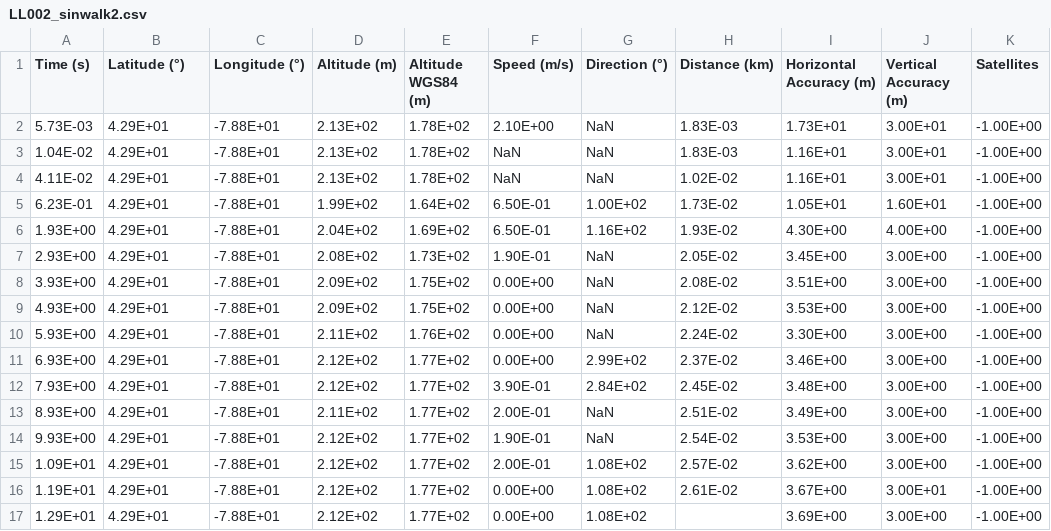
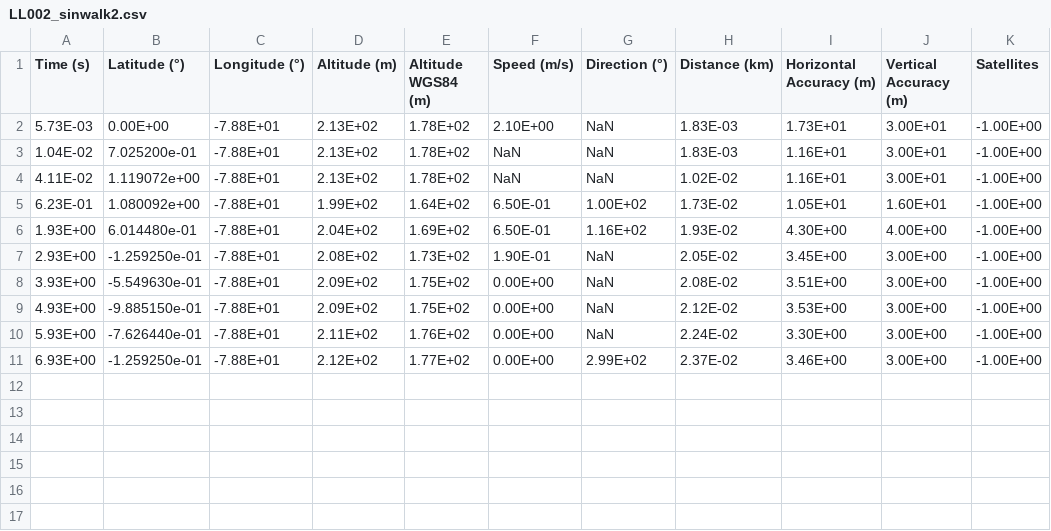
Before and after one commit to ubsuny/CP1-24-final, a CSV file: Tolani4/Data/LL002_sinwalk2.csv, drawn as a sheet.

```diff
--- a/Tolani4/Data/LL002_sinwalk2.csv
+++ b/Tolani4/Data/LL002_sinwalk2.csv
@@ -1,17 +1,11 @@
 Time (s),Latitude (°),Longitude (°),Altitude (m),Altitude WGS84 (m),Speed (m/s),Direction (°),Distance (km),Horizontal Accuracy (m),Vertical Accuracy (m),Satellites
-5.73E-03,4.29E+01,-7.88E+01,2.13E+02,1.78E+02,2.10E+00,NaN,1.83E-03,1.73E+01,3.00E+01,-1.00E+00
-1.04E-02,4.29E+01,-7.88E+01,2.13E+02,1.78E+02,NaN,NaN,1.83E-03,1.16E+01,3.00E+01,-1.00E+00
-4.11E-02,4.29E+01,-7.88E+01,2.13E+02,1.78E+02,NaN,NaN,1.02E-02,1.16E+01,3.00E+01,-1.00E+00
-6.23E-01,4.29E+01,-7.88E+01,1.99E+02,1.64E+02,6.50E-01,1.00E+02,1.73E-02,1.05E+01,1.60E+01,-1.00E+00
-1.93E+00,4.29E+01,-7.88E+01,2.04E+02,1.69E+02,6.50E-01,1.16E+02,1.93E-02,4.30E+00,4.00E+00,-1.00E+00
-2.93E+00,4.29E+01,-7.88E+01,2.08E+02,1.73E+02,1.90E-01,NaN,2.05E-02,3.45E+00,3.00E+00,-1.00E+00
-3.93E+00,4.29E+01,-7.88E+01,2.09E+02,1.75E+02,0.00E+00,NaN,2.08E-02,3.51E+00,3.00E+00,-1.00E+00
-4.93E+00,4.29E+01,-7.88E+01,2.09E+02,1.75E+02,0.00E+00,NaN,2.12E-02,3.53E+00,3.00E+00,-1.00E+00
-5.93E+00,4.29E+01,-7.88E+01,2.11E+02,1.76E+02,0.00E+00,NaN,2.24E-02,3.30E+00,3.00E+00,-1.00E+00
-6.93E+00,4.29E+01,-7.88E+01,2.12E+02,1.77E+02,0.00E+00,2.99E+02,2.37E-02,3.46E+00,3.00E+00,-1.00E+00
-7.93E+00,4.29E+01,-7.88E+01,2.12E+02,1.77E+02,3.90E-01,2.84E+02,2.45E-02,3.48E+00,3.00E+00,-1.00E+00
-8.93E+00,4.29E+01,-7.88E+01,2.11E+02,1.77E+02,2.00E-01,NaN,2.51E-02,3.49E+00,3.00E+00,-1.00E+00
-9.93E+00,4.29E+01,-7.88E+01,2.12E+02,1.77E+02,1.90E-01,NaN,2.54E-02,3.53E+00,3.00E+00,-1.00E+00
-1.09E+01,4.29E+01,-7.88E+01,2.12E+02,1.77E+02,2.00E-01,1.08E+02,2.57E-02,3.62E+00,3.00E+00,-1.00E+00
-1.19E+01,4.29E+01,-7.88E+01,2.12E+02,1.77E+02,0.00E+00,1.08E+02,2.61E-02,3.67E+00,3.00E+01,-1.00E+00
-1.29E+01,4.29E+01,-7.88E+01,2.12E+02,1.77E+02,0.00E+00,1.08E+02,,3.69E+00,3.00E+00,-1.00E+00
+5.73E-03,0.00E+00,-7.88E+01,2.13E+02,1.78E+02,2.10E+00,NaN,1.83E-03,1.73E+01,3.00E+01,-1.00E+00
+1.04E-02,7.025200e-01,-7.88E+01,2.13E+02,1.78E+02,NaN,NaN,1.83E-03,1.16E+01,3.00E+01,-1.00E+00
+4.11E-02,1.119072e+00,-7.88E+01,2.13E+02,1.78E+02,NaN,NaN,1.02E-02,1.16E+01,3.00E+01,-1.00E+00
+6.23E-01,1.080092e+00,-7.88E+01,1.99E+02,1.64E+02,6.50E-01,1.00E+02,1.73E-02,1.05E+01,1.60E+01,-1.00E+00
+1.93E+00,6.014480e-01,-7.88E+01,2.04E+02,1.69E+02,6.50E-01,1.16E+02,1.93E-02,4.30E+00,4.00E+00,-1.00E+00
+2.93E+00,-1.259250e-01,-7.88E+01,2.08E+02,1.73E+02,1.90E-01,NaN,2.05E-02,3.45E+00,3.00E+00,-1.00E+00
+3.93E+00,-5.549630e-01,-7.88E+01,2.09E+02,1.75E+02,0.00E+00,NaN,2.08E-02,3.51E+00,3.00E+00,-1.00E+00
+4.93E+00,-9.885150e-01,-7.88E+01,2.09E+02,1.75E+02,0.00E+00,NaN,2.12E-02,3.53E+00,3.00E+00,-1.00E+00
+5.93E+00,-7.626440e-01,-7.88E+01,2.11E+02,1.76E+02,0.00E+00,NaN,2.24E-02,3.30E+00,3.00E+00,-1.00E+00
+6.93E+00,-1.259250e-01,-7.88E+01,2.12E+02,1.77E+02,0.00E+00,2.99E+02,2.37E-02,3.46E+00,3.00E+00,-1.00E+00
```
Also changed, not shown: Tolani4/Data/LL008_sinwalk8.csv, 1 other file.
